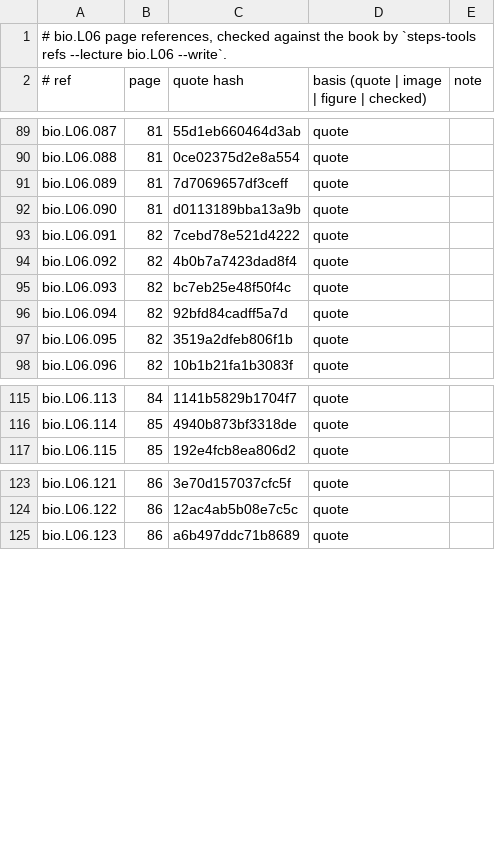
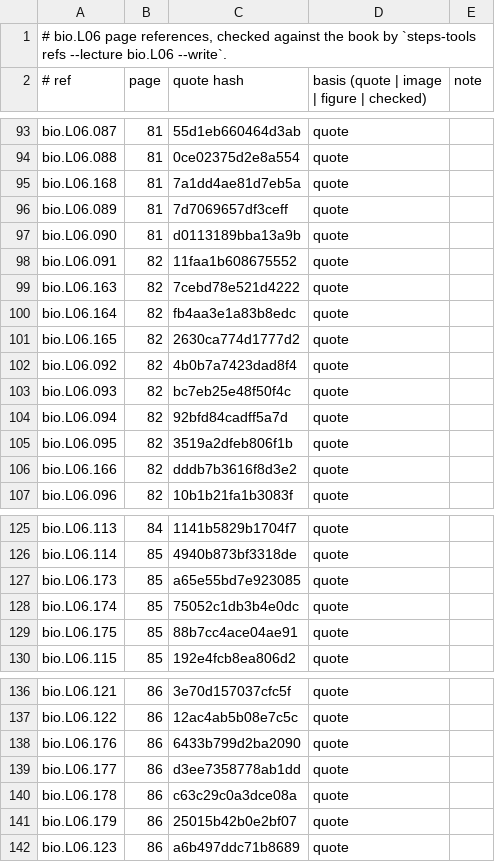
Before and after one commit to MohamedRef/Steps-app, a TSV file: content/book-refs/bio/L06.tsv, drawn as a sheet; only a part is shown, gaps mark what is left out; the diff covers the shown part only.

```diff
--- a/content/book-refs/bio/L06.tsv
+++ b/content/book-refs/bio/L06.tsv
@@ -90,5 +94,9 @@ bio.L06.087	81	55d1eb660464d3ab	quote
 bio.L06.088	81	0ce02375d2e8a554	quote	
+bio.L06.168	81	7a1dd4ae81d7eb5a	quote	
 bio.L06.089	81	7d7069657df3ceff	quote	
 bio.L06.090	81	d0113189bba13a9b	quote	
-bio.L06.091	82	7cebd78e521d4222	quote	
+bio.L06.091	82	11faa1b608675552	quote	
+bio.L06.163	82	7cebd78e521d4222	quote	
+bio.L06.164	82	fb4aa3e1a83b8edc	quote	
+bio.L06.165	82	2630ca774d1777d2	quote	
 bio.L06.092	82	4b0b7a7423dad8f4	quote	
@@ -97,2 +105,3 @@ bio.L06.094	82	92bfd84cadff5a7d	quote
 bio.L06.095	82	3519a2dfeb806f1b	quote	
+bio.L06.166	82	dddb7b3616f8d3e2	quote	
 bio.L06.096	82	10b1b21fa1b3083f	quote	
@@ -116,2 +126,5 @@ bio.L06.113	84	1141b5829b1704f7	quote
 bio.L06.114	85	4940b873bf3318de	quote	
+bio.L06.173	85	a65e55bd7e923085	quote	
+bio.L06.174	85	75052c1db3b4e0dc	quote	
+bio.L06.175	85	88b7cc4ace04ae91	quote	
 bio.L06.115	85	192e4fcb8ea806d2	quote	
@@ -124,2 +137,6 @@ bio.L06.121	86	3e70d157037cfc5f	quote
 bio.L06.122	86	12ac4ab5b08e7c5c	quote	
+bio.L06.176	86	6433b799d2ba2090	quote	
+bio.L06.177	86	d3ee7358778ab1dd	quote	
+bio.L06.178	86	c63c29c0a3dce08a	quote	
+bio.L06.179	86	25015b42b0e2bf07	quote	
 bio.L06.123	86	a6b497ddc71b8689	quote	
```
Also changed, not shown: 10 added rows and 4 edited cells elsewhere in this file, content/book-refs/bio/L01.tsv, content/book-refs/bio/L02.tsv, 17 other files.
